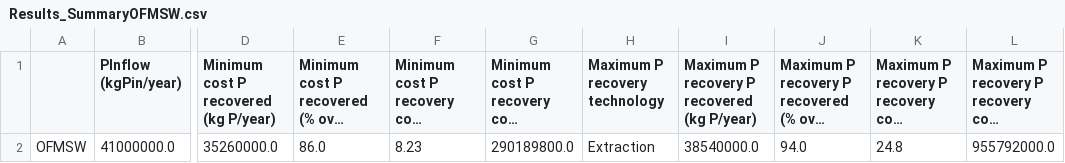
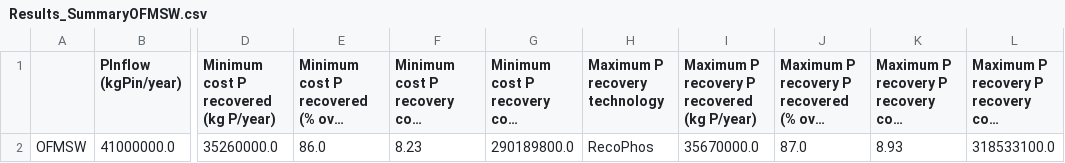
Before and after one commit to emartinher-ULaval/Ontario_P-FlowsRecovery, a CSV file: Data/Results/PRecoveryAndCosts/Results_SummaryOFMSW.csv, drawn as a sheet; only a part is shown, gaps mark what is left out; long unchanged cells end in …; the diff names each change by its address in the sheet, - before the commit and + after, or states it on an @@ line.

```diff
--- a/Data/Results/PRecoveryAndCosts/Results_SummaryOFMSW.csv
+++ b/Data/Results/PRecoveryAndCosts/Results_SummaryOFMSW.csv
-H2 (Maximum P recovery technology): Extraction
+H2 (Maximum P recovery technology): RecoPhos
-I2: 38540000.0
+I2: 35670000.0
-J2: 94.0
+J2: 87.0
-K2: 24.8
+K2: 8.93
-L2: 955792000.0
+L2: 318533100.0
```
Also changed, not shown: Data/Results/PRecoveryAndCosts/PRecovery_OFMSW_Ontario_df.csv, Data/Results/PRecoveryAndCosts/Results_PlotSummaryOFMSW.csv, 16 other files.
